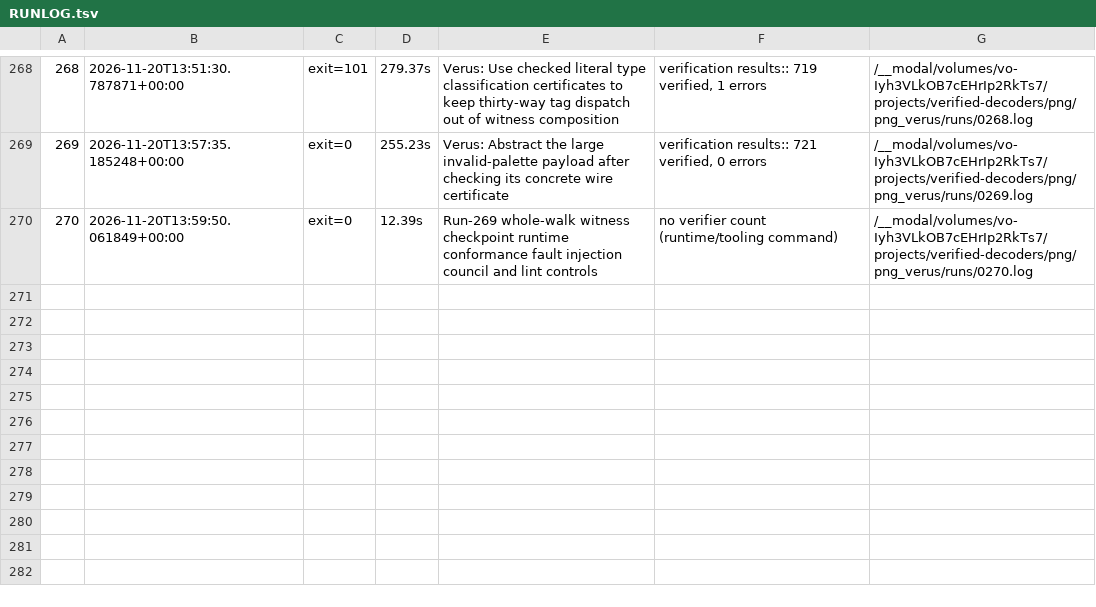
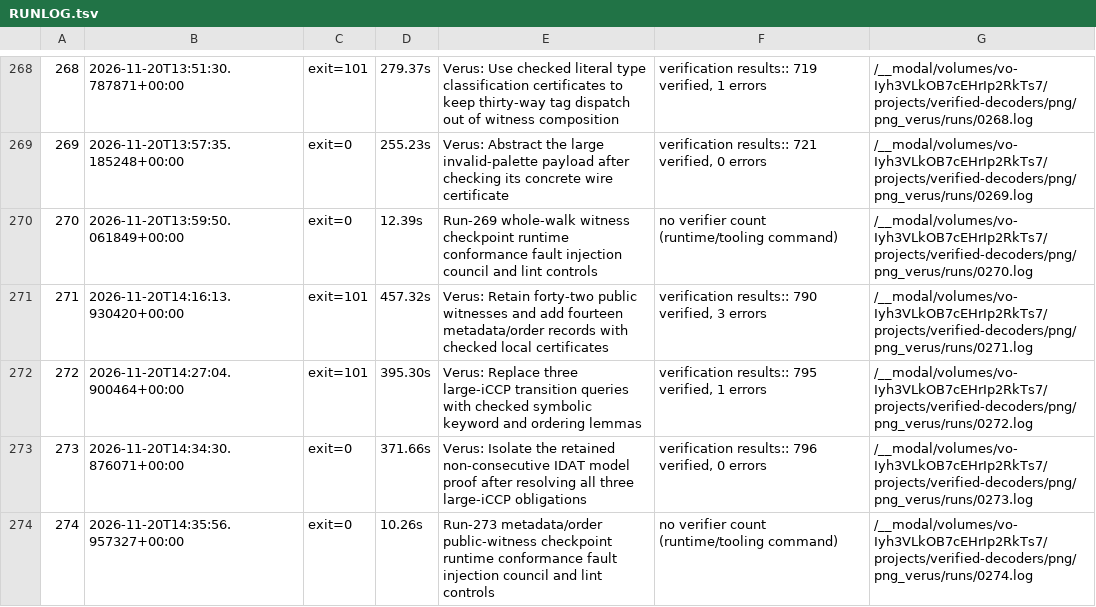
Before and after one commit to DpEpsilon/verified-rust-image-decoders, a TSV file: png/png_verus/RUNLOG.tsv, drawn as a sheet; only a part is shown, gaps mark what is left out; the diff names each change by its address in the sheet, - before the commit and + after, or states it on an @@ line.

```diff
--- a/png/png_verus/RUNLOG.tsv
+++ b/png/png_verus/RUNLOG.tsv
+row 271: 271 | 2026-11-20T14:16:13.930420+00:00 | exit=101 | 457.32s | Verus: Retain forty-two public witnesses and add fourteen metadata/order records with checked local certificates | verification results:: 790 verified, 3 errors | /__modal/volumes/vo-Iyh3VLkOB7cEHrIp2RkTs7/projects/verified-decoders/png/png_verus/runs/0271.log
+row 272: 272 | 2026-11-20T14:27:04.900464+00:00 | exit=101 | 395.30s | Verus: Replace three large-iCCP transition queries with checked symbolic keyword and ordering lemmas | verification results:: 795 verified, 1 errors | /__modal/volumes/vo-Iyh3VLkOB7cEHrIp2RkTs7/projects/verified-decoders/png/png_verus/runs/0272.log
+row 273: 273 | 2026-11-20T14:34:30.876071+00:00 | exit=0 | 371.66s | Verus: Isolate the retained non-consecutive IDAT model proof after resolving all three large-iCCP obligations | verification results:: 796 verified, 0 errors | /__modal/volumes/vo-Iyh3VLkOB7cEHrIp2RkTs7/projects/verified-decoders/png/png_verus/runs/0273.log
+row 274: 274 | 2026-11-20T14:35:56.957327+00:00 | exit=0 | 10.26s | Run-273 metadata/order public-witness checkpoint runtime conformance fault injection council and lint controls | no verifier count (runtime/tooling command) | /__modal/volumes/vo-Iyh3VLkOB7cEHrIp2RkTs7/projects/verified-decoders/png/png_verus/runs/0274.log
```
Also changed, not shown: 19 other files.
